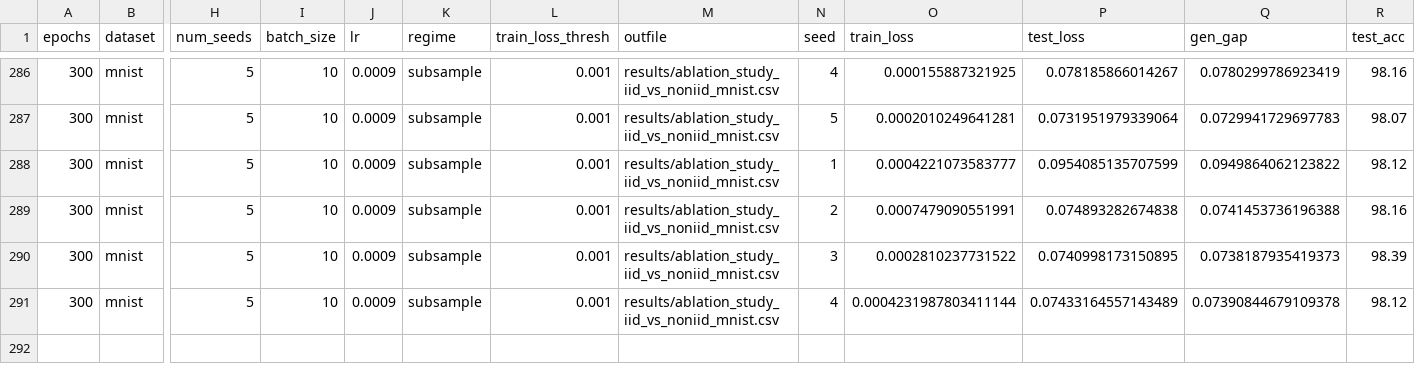
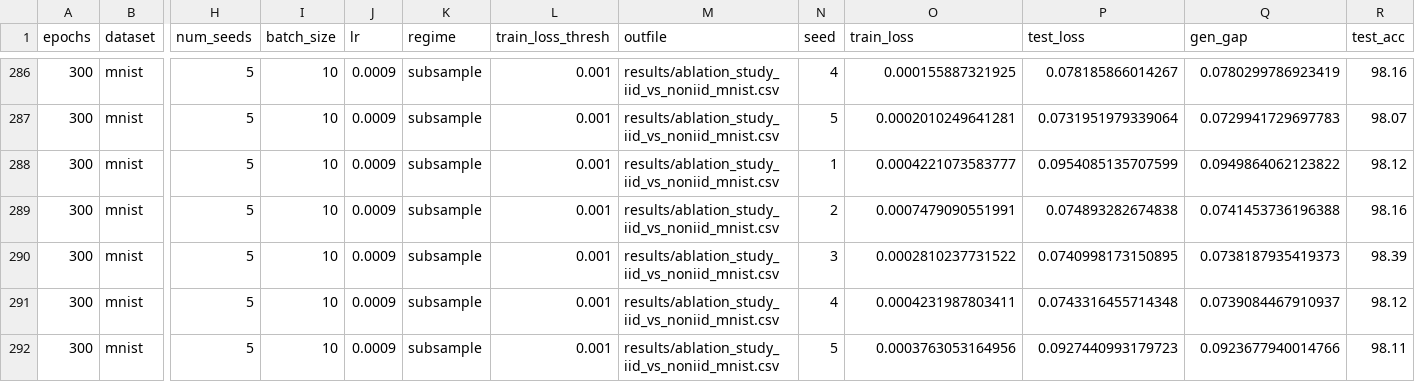
Before and after one commit to hieubkvn123/Generalization-Analysis-for-CRL-NonIID, a CSV file: results/ablation_study_iid_vs_noniid_mnist.csv, drawn as a sheet; only a part is shown, gaps mark what is left out; rows hold the shown columns only; the diff names each change by its address in the sheet, - before the commit and + after, or states it on an @@ line.

```diff
--- a/results/ablation_study_iid_vs_noniid_mnist.csv
+++ b/results/ablation_study_iid_vs_noniid_mnist.csv
-O291 (train_loss): 0.0004231987803411144
+O291 (train_loss): 0.0004231987803411
-P291 (test_loss): 0.07433164557143489
+P291 (test_loss): 0.0743316455714348
-Q291 (gen_gap): 0.07390844679109378
+Q291 (gen_gap): 0.0739084467910937
+row 292: 300 | mnist | 5 | 10 | 0.0009 | subsample | 0.001 | results/ablation_study_iid_vs_noniid_mnist.csv | 5 | 0.0003763053164956 | 0.0927440993179723 | 0.0923677940014766 | 98.11
```
Also changed, not shown: 4 other files.
